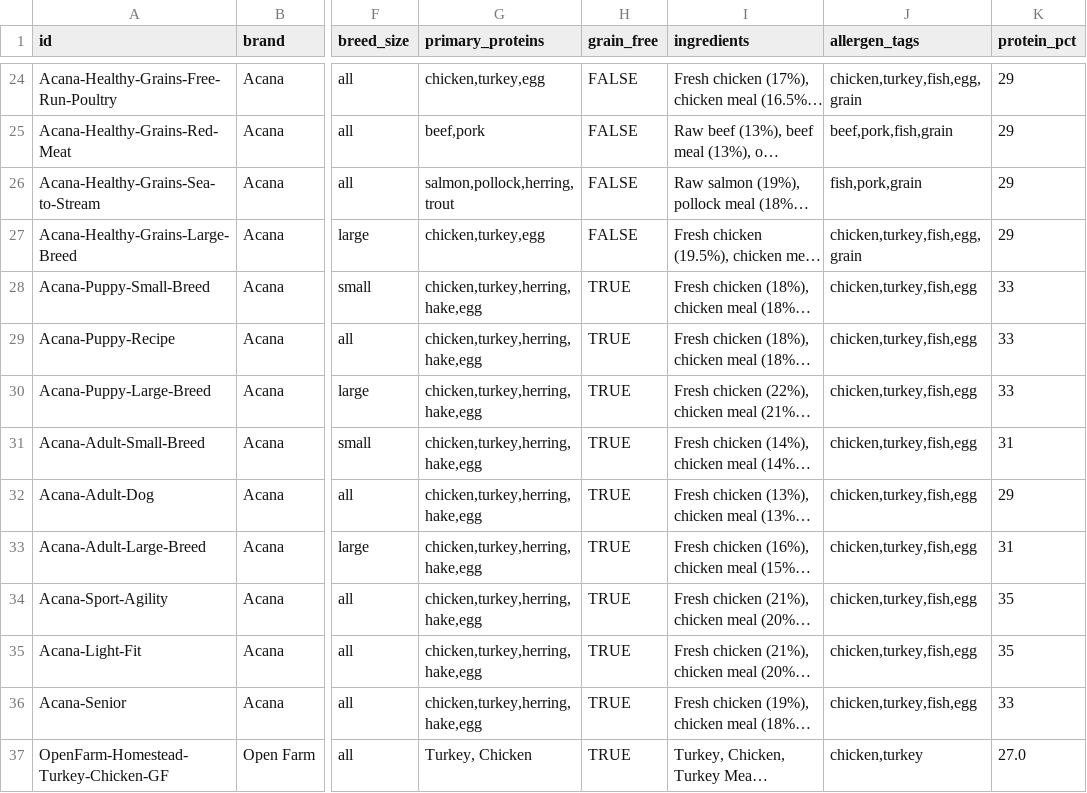
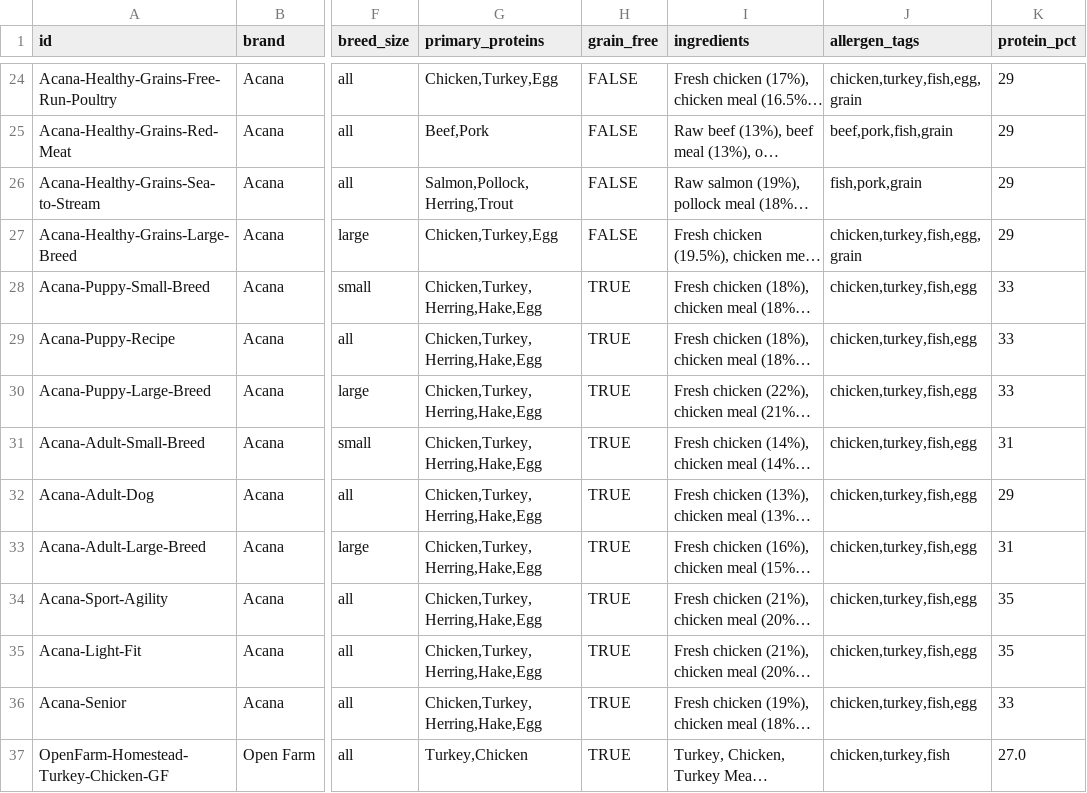
Before and after one commit to mahyar-jbr/pet-ai-assistant, a CSV file: backend/product_data.csv, drawn as a sheet; only a part is shown, gaps mark what is left out; long unchanged cells end in …; the diff covers the shown part only; the diff names each change by its address in the sheet, - before the commit and + after, or states it on an @@ line.

```diff
--- a/backend/product_data.csv
+++ b/backend/product_data.csv
-G24 (primary_proteins): chicken,turkey,egg
+G24 (primary_proteins): Chicken,Turkey,Egg
-G25 (primary_proteins): beef,pork
+G25 (primary_proteins): Beef,Pork
-G26 (primary_proteins): salmon,pollock,herring,trout
+G26 (primary_proteins): Salmon,Pollock,Herring,Trout
-G27 (primary_proteins): chicken,turkey,egg
+G27 (primary_proteins): Chicken,Turkey,Egg
-G28:G36 (primary_proteins): chicken,turkey,herring,hake,egg
+G28:G36 (primary_proteins): Chicken,Turkey,Herring,Hake,Egg
-G37 (primary_proteins): Turkey, Chicken
+G37 (primary_proteins): Turkey,Chicken
-J37 (allergen_tags): chicken,turkey
+J37 (allergen_tags): chicken,turkey,fish
```
Also changed, not shown: 71 edited cells elsewhere in this file, 5 other files.
